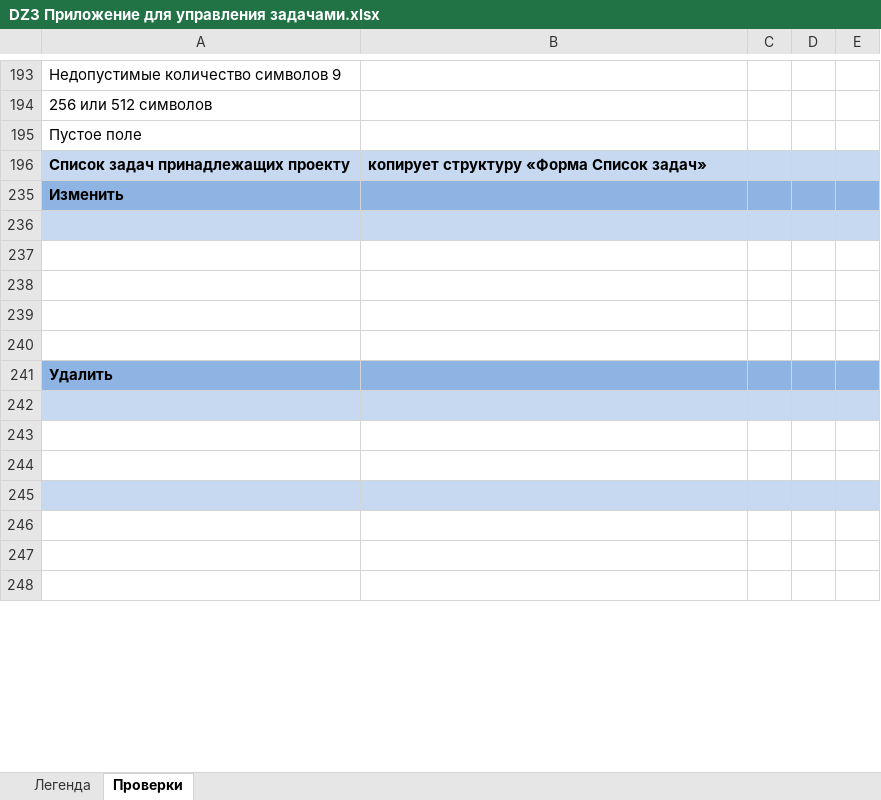
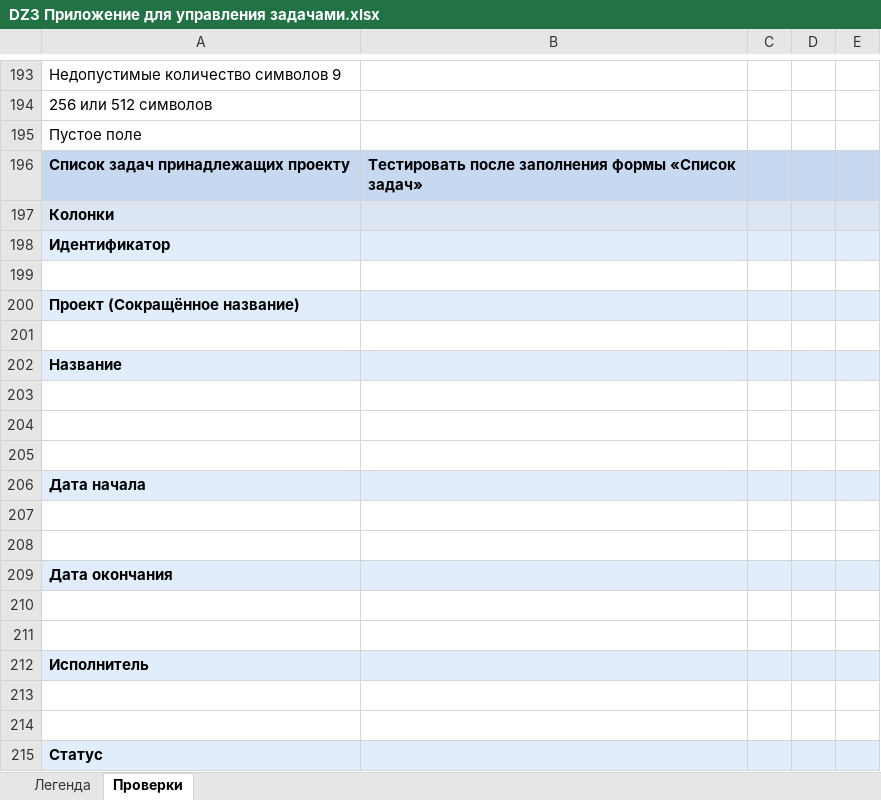
Before and after one commit to Nikomika/qa_samopodgotovka, an Excel workbook: DZ3 Приложение для управления задачами.xlsx, sheet Проверки, drawn as a sheet; only a part is shown, gaps mark what is left out; the shorter side is filled out with more unchanged rows; values as stored, in another font and other column widths than the file's, no borders; the diff covers the shown part only; the diff names each change by its address in the sheet, - before the commit and + after, or states it on an @@ line.

Commit message:
Проверки для Форма ввода проекта, добавить

```diff
--- a/DZ3 Приложение для управления задачами.xlsx (sheet Проверки)
+++ b/DZ3 Приложение для управления задачами.xlsx (sheet Проверки)
-B196: копирует структуру «Форма Список задач»
+B196: Тестировать после заполнения формы «Список задач»
@@ row 197 unhidden: Колонки @@
@@ row 198 unhidden: Идентификатор @@
+row 199: (empty)
@@ row 200 unhidden: Проект (Сокращённое название) @@
+row 201: (empty)
@@ row 202 unhidden: Название @@
+row 203: (empty)
+row 204: (empty)
+row 205: (empty)
@@ row 206 unhidden: Дата начала @@
+row 207: (empty)
+row 208: (empty)
@@ row 209 unhidden: Дата окончания @@
+row 210: (empty)
+row 211: (empty)
@@ row 212 unhidden: Исполнитель @@
+row 213: (empty)
+row 214: (empty)
@@ row 215 unhidden: Статус @@
```
Also changed, not shown: 104 added rows, 42 hidden or unhidden rows and 9 edited cells elsewhere in this sheet.
